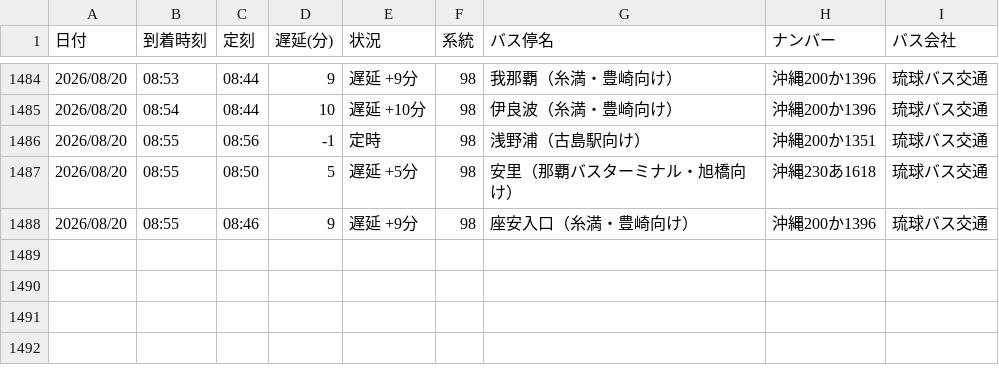
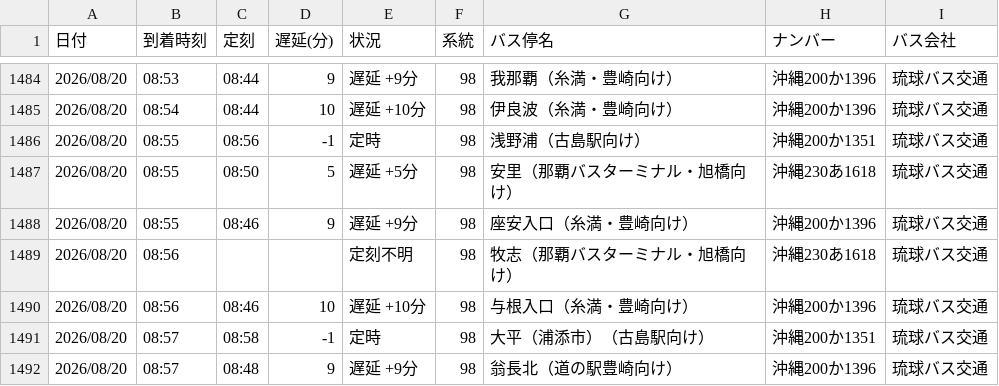
Before and after one commit to uy819/bus-tracker2, a CSV file: data/raw/98_up/bus_arrival_log.csv, drawn as a sheet; only a part is shown, gaps mark what is left out; the diff names each change by its address in the sheet, - before the commit and + after, or states it on an @@ line.

```diff
--- a/data/raw/98_up/bus_arrival_log.csv
+++ b/data/raw/98_up/bus_arrival_log.csv
+row 1489: 2026/08/20 | 08:56 |  |  | 定刻不明 | 98 | 牧志（那覇バスターミナル・旭橋向け） | 沖縄230あ1618 | 琉球バス交通
+row 1490: 2026/08/20 | 08:56 | 08:46 | 10 | 遅延 +10分 | 98 | 与根入口（糸満・豊崎向け） | 沖縄200か1396 | 琉球バス交通
+row 1491: 2026/08/20 | 08:57 | 08:58 | -1 | 定時 | 98 | 大平（浦添市）（古島駅向け） | 沖縄200か1351 | 琉球バス交通
+row 1492: 2026/08/20 | 08:57 | 08:48 | 9 | 遅延 +9分 | 98 | 翁長北（道の駅豊崎向け） | 沖縄200か1396 | 琉球バス交通
```
Also changed, not shown: 1 other file.
